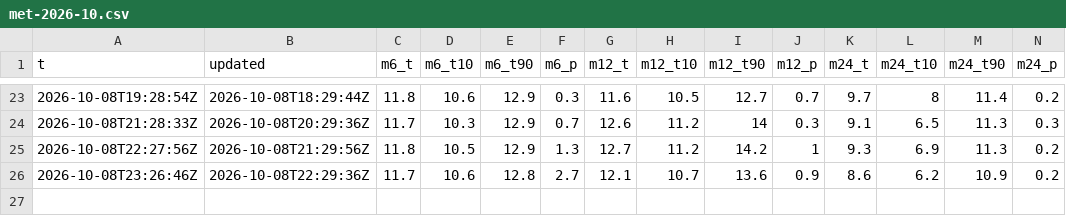
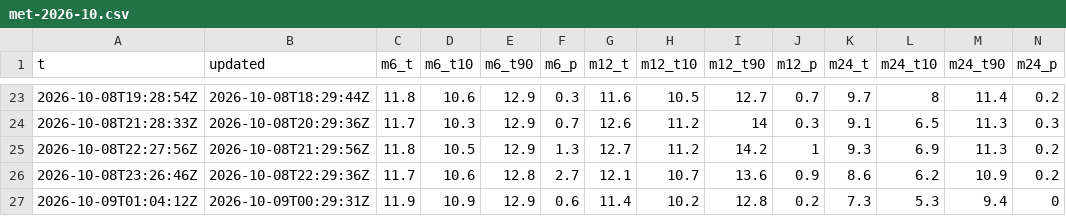
Before and after one commit to Sambbor/Vantaakeli, a CSV file: data/met-2026-10.csv, drawn as a sheet; only a part is shown, gaps mark what is left out; the diff names each change by its address in the sheet, - before the commit and + after, or states it on an @@ line.

```diff
--- a/data/met-2026-10.csv
+++ b/data/met-2026-10.csv
+row 27: 2026-10-09T01:04:12Z | 2026-10-09T00:29:31Z | 11.9 | 10.9 | 12.9 | 0.6 | 11.4 | 10.2 | 12.8 | 0.2 | 7.3 | 5.3 | 9.4 | 0
```
Also changed, not shown: data/models-2026-10.csv, data/obs-2026-10.csv, 4 other files.
